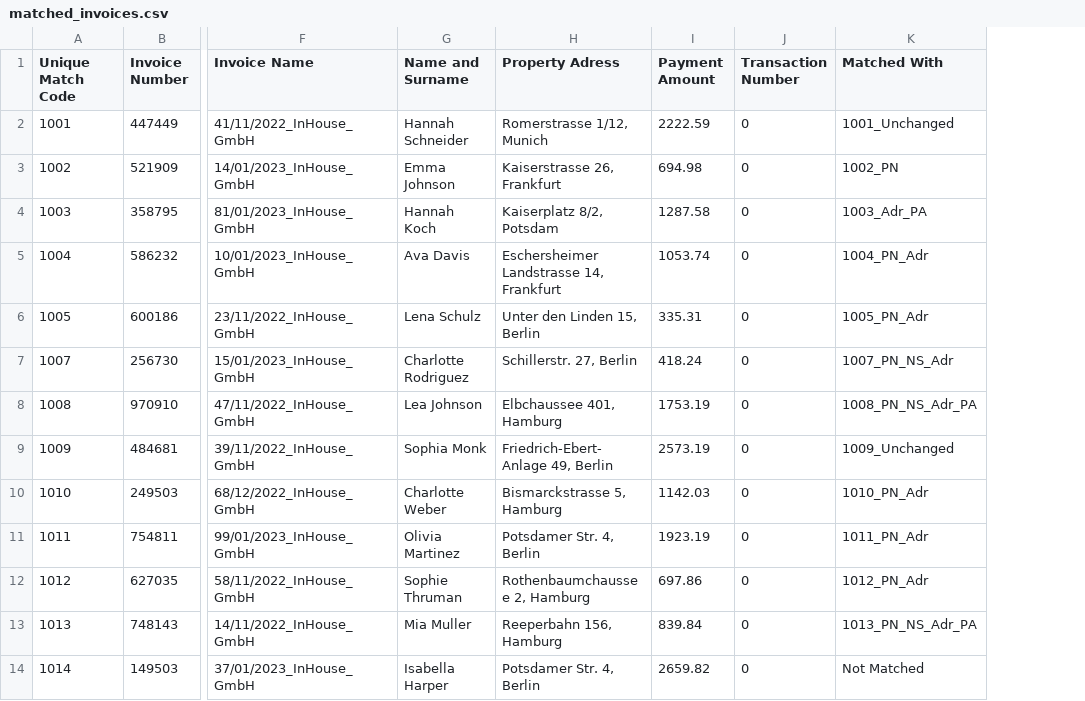
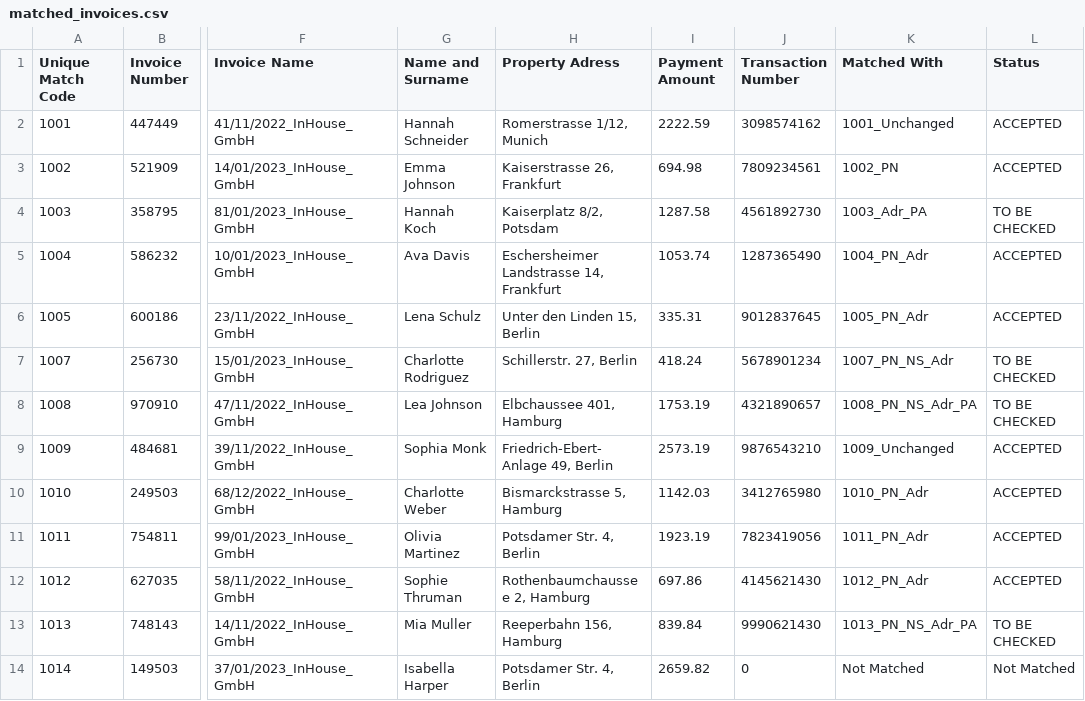
Before and after one commit to MichalSzulzyk/payments-matcher-pro, a CSV file: Datasets/matched_invoices.csv, drawn as a sheet; only a part is shown, gaps mark what is left out; the diff names each change by its address in the sheet, - before the commit and + after, or states it on an @@ line.

```diff
--- a/Datasets/matched_invoices.csv
+++ b/Datasets/matched_invoices.csv
+column L (Status), rows 2-14: ACCEPTED | ACCEPTED | TO BE CHECKED | ACCEPTED | ACCEPTED | TO BE CHECKED | TO BE CHECKED | ACCEPTED | ACCEPTED | ACCEPTED | ACCEPTED | TO BE CHECKED | Not Matched
-J2 (Transaction Number): 0
+J2 (Transaction Number): 3098574162
-J3 (Transaction Number): 0
+J3 (Transaction Number): 7809234561
-J4 (Transaction Number): 0
+J4 (Transaction Number): 4561892730
-J5 (Transaction Number): 0
+J5 (Transaction Number): 1287365490
-J6 (Transaction Number): 0
+J6 (Transaction Number): 9012837645
-J7 (Transaction Number): 0
+J7 (Transaction Number): 5678901234
-J8 (Transaction Number): 0
+J8 (Transaction Number): 4321890657
-J9 (Transaction Number): 0
+J9 (Transaction Number): 9876543210
-J10 (Transaction Number): 0
+J10 (Transaction Number): 3412765980
-J11 (Transaction Number): 0
+J11 (Transaction Number): 7823419056
-J12 (Transaction Number): 0
+J12 (Transaction Number): 4145621430
-J13 (Transaction Number): 0
+J13 (Transaction Number): 9990621430
```
Also changed, not shown: 5 other files.
